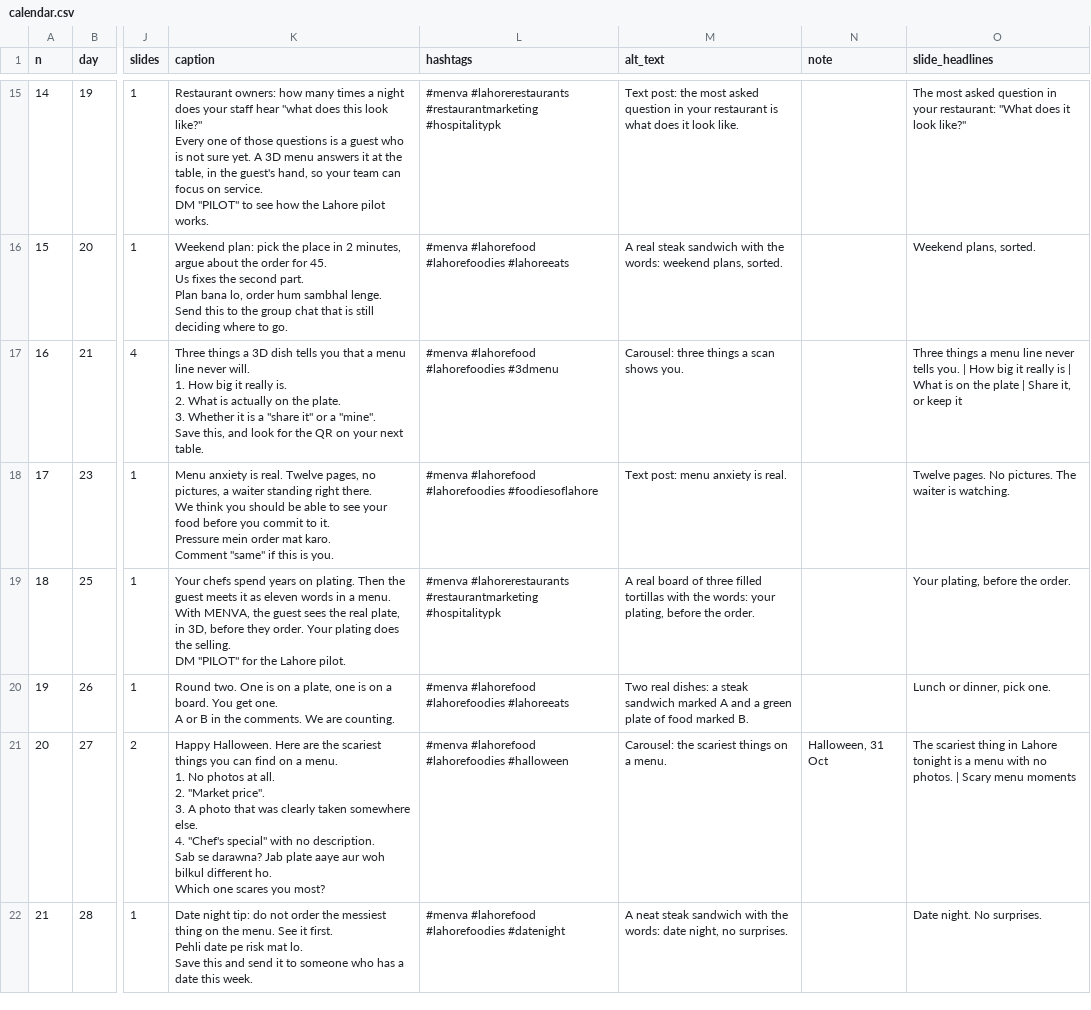
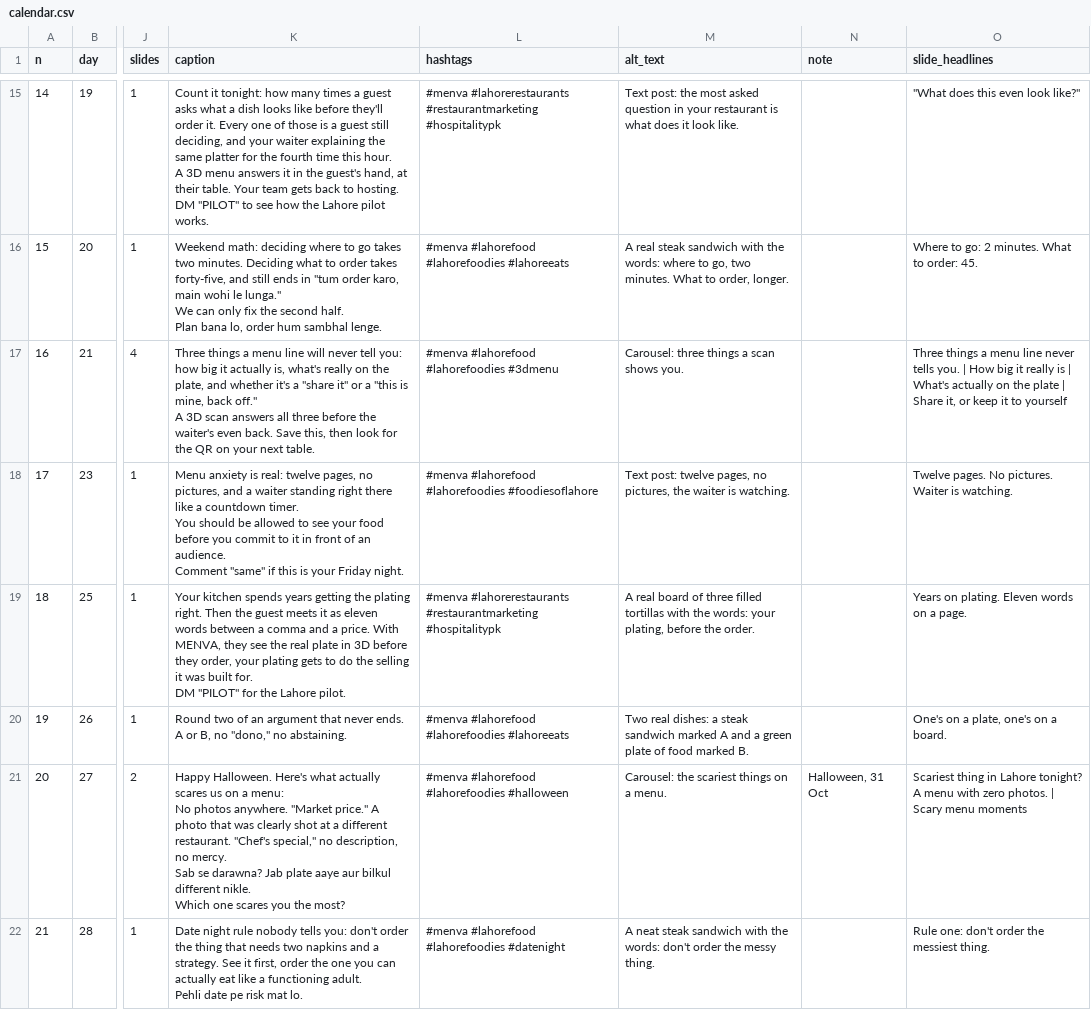
Before and after one commit to gamenailer0-oss/menva-mvp, a CSV file: social/content/calendar.csv, drawn as a sheet; only a part is shown, gaps mark what is left out; ↵ is a line break in a cell; the diff covers the shown part only; the diff names each change by its address in the sheet, - before the commit and + after, or states it on an @@ line.

```diff
--- a/social/content/calendar.csv
+++ b/social/content/calendar.csv
-K15 (caption): Restaurant owners: how many times a night does your staff hear "what does this look like?" ↵ Every one of those questions is a guest who is not sure yet. A 3D menu answers it at the table, in the guest's hand, so your team can focus on service. ↵ DM "PILOT"…
+K15 (caption): Count it tonight: how many times a guest asks what a dish looks like before they'll order it. Every one of those is a guest still deciding, and your waiter explaining the same platter for the fourth time this hour. ↵ A 3D menu answers it in the guest's hand, at their table. Your team gets back to hosting. ↵ DM "PILOT"…
-O15 (slide_headlines): The most asked question in your restaurant: "What does it look like?"
+O15 (slide_headlines): "What does this even look like?"
-K16 (caption): Weekend plan: pick the place in 2 minutes, argue about the order for 45. ↵ Us fixes the second part. ↵ Plan bana lo, order hum sambhal lenge. ↵ Send this to the group chat that is still deciding where to go.
+K16 (caption): Weekend math: deciding where to go takes two minutes. Deciding what to order takes forty-five, and still ends in "tum order karo, main wohi le lunga." ↵ We can only fix the second half. ↵ Plan bana lo, order hum sambhal lenge.
-M16 (alt_text): …the words: weekend plans, sorted.
+M16 (alt_text): …the words: where to go, two minutes. What to order, longer.
-O16 (slide_headlines): Weekend plans, sorted.
+O16 (slide_headlines): Where to go: 2 minutes. What to order: 45.
-K17 (caption): …things a 3D dish tells you that a menu line never will. ↵ 1. How big it really is. ↵ 2. What is actually on the plate. ↵ 3. Whether it is a "share it" or a "mine". ↵ Save this, and look for…
+K17 (caption): …things a menu line will never tell you: how big it actually is, what's really on the plate, and whether it's a "share it" or a "this is mine, back off." ↵ A 3D scan answers all three before the waiter's even back. Save this, then look for…
-O17 (slide_headlines): …is | What is on the plate | Share it, or keep it
+O17 (slide_headlines): …is | What's actually on the plate | Share it, or keep it to yourself
-K18 (caption): …anxiety is real. Twelve pages, no pictures, a waiter standing right there. ↵ We think you should be able to see your food before you commit to it. ↵ Pressure mein order mat karo. ↵ Comment "same" if this is you.
+K18 (caption): …anxiety is real: twelve pages, no pictures, and a waiter standing right there like a countdown timer. ↵ You should be allowed to see your food before you commit to it in front of an audience. ↵ Comment "same" if this is your Friday night.
-M18 (alt_text): Text post: menu anxiety is real.
+M18 (alt_text): Text post: twelve pages, no pictures, the waiter is watching.
-O18 (slide_headlines): …No pictures. The waiter is watching.
+O18 (slide_headlines): …No pictures. Waiter is watching.
-K19 (caption): Your chefs spend years on plating. Then the guest meets it as eleven words in a menu. ↵ With MENVA, the guest sees the real plate, in 3D, before they order. Your plating does the selling. ↵ DM "PILOT"…
+K19 (caption): Your kitchen spends years getting the plating right. Then the guest meets it as eleven words between a comma and a price. With MENVA, they see the real plate in 3D before they order, your plating gets to do the selling it was built for. ↵ DM "PILOT"…
-O19 (slide_headlines): Your plating, before the order.
+O19 (slide_headlines): Years on plating. Eleven words on a page.
-K20 (caption): Round two. One is on a plate, one is on a board. You get one. ↵ A or B in the comments. We are counting.
+K20 (caption): Round two of an argument that never ends. A or B, no "dono," no abstaining.
-O20 (slide_headlines): Lunch or dinner, pick one.
+O20 (slide_headlines): One's on a plate, one's on a board.
-K21 (caption): Happy Halloween. Here are the scariest things you can find on a menu. ↵ 1. No photos at all. ↵ 2. "Market price". ↵ 3. A photo that was clearly taken somewhere else. ↵ 4. "Chef's special" with no description. ↵ Sab se darawna? Jab plate aaye aur woh bilkul different ho. ↵ Which one scares you most?
+K21 (caption): Happy Halloween. Here's what actually scares us on a menu: ↵ No photos anywhere. "Market price." A photo that was clearly shot at a different restaurant. "Chef's special," no description, no mercy. ↵ Sab se darawna? Jab plate aaye aur bilkul different nikle. ↵ Which one scares you the most?
-O21 (slide_headlines): The scariest thing in Lahore tonight is a menu with no photos. |…
+O21 (slide_headlines): Scariest thing in Lahore tonight? A menu with zero photos. |…
-K22 (caption): Date night tip: do not order the messiest thing on the menu. See it first. ↵ Pehli date pe risk mat lo. ↵ Save this and send it to someone who has a date this week.
+K22 (caption): Date night rule nobody tells you: don't order the thing that needs two napkins and a strategy. See it first, order the one you can actually eat like a functioning adult. ↵ Pehli date pe risk mat lo.
-M22 (alt_text): …the words: date night, no surprises.
+M22 (alt_text): …the words: don't order the messy thing.
-O22 (slide_headlines): Date night. No surprises.
+O22 (slide_headlines): Rule one: don't order the messiest thing.
```
Also changed, not shown: 108 edited cells elsewhere in this file, 3 other files.
